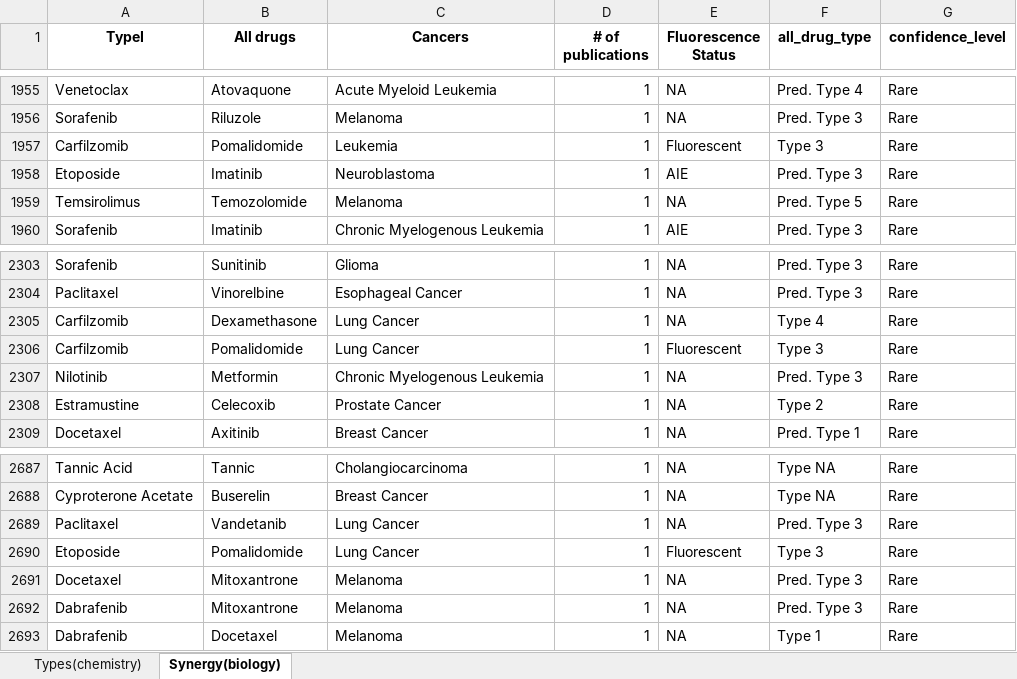
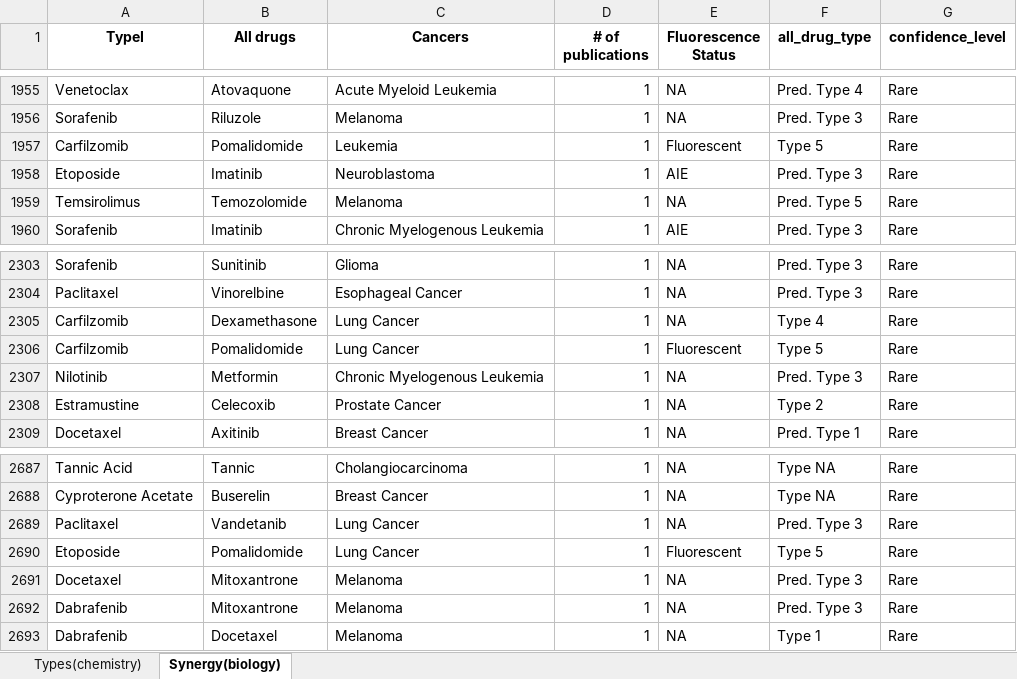
Before and after one commit to Ben-jfg/formulation_assistant, an Excel workbook: Drug Classification and synergy10.2.xlsx, sheet Synergy(biology), drawn as a sheet; only a part is shown, gaps mark what is left out; values as stored, in another font and other column widths than the file's, no borders; the diff names each change by its address in the sheet, - before the commit and + after, or states it on an @@ line.

```diff
--- a/Drug Classification and synergy10.2.xlsx (sheet Synergy(biology))
+++ b/Drug Classification and synergy10.2.xlsx (sheet Synergy(biology))
-F1957 (all_drug_type): Type 3
+F1957 (all_drug_type): Type 5
-F2306 (all_drug_type): Type 3
+F2306 (all_drug_type): Type 5
-F2690 (all_drug_type): Type 3
+F2690 (all_drug_type): Type 5
```
Also changed, not shown: sheet Types(chemistry), 1 other file.
